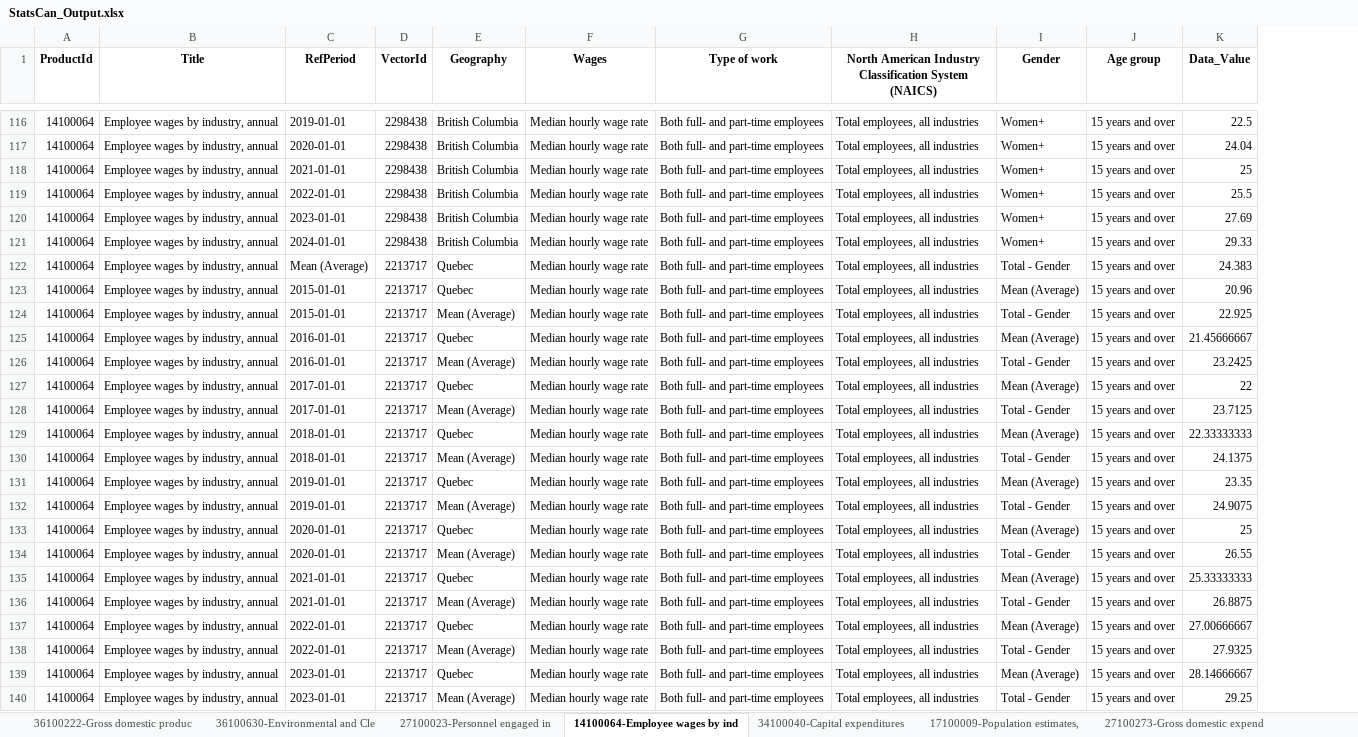
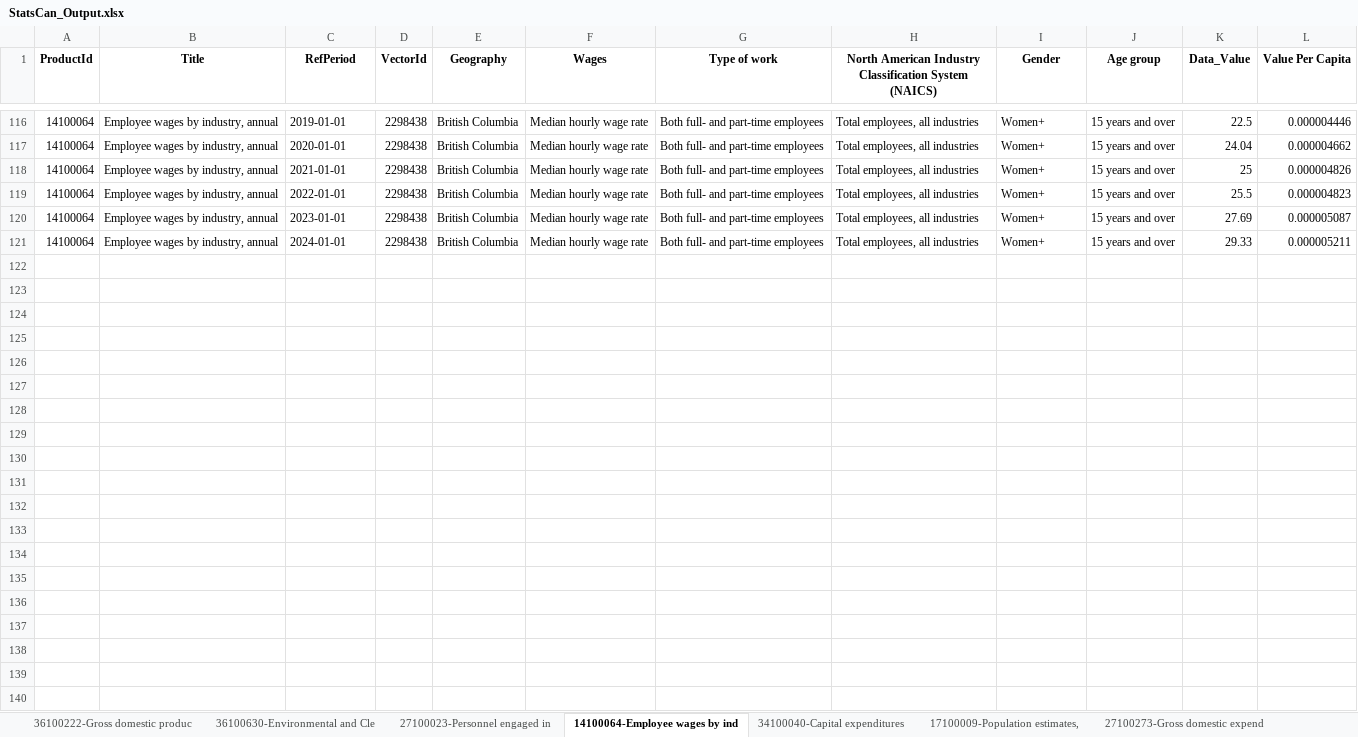
Before and after one commit to CPlutBC/Stats_Import, an Excel workbook: data/StatsCan_Output.xlsx, sheet 14100064-Employee wages by ind, drawn as a sheet; only a part is shown, gaps mark what is left out; values as stored, in another font and other column widths than the file's, no borders; removed rows and columns are numbered as before the commit, all else as after; the diff covers the shown part only; the diff names each change by its address in the sheet, - before the commit and + after, or states it on an @@ line.

```diff
--- a/data/StatsCan_Output.xlsx (sheet 14100064-Employee wages by ind)
+++ b/data/StatsCan_Output.xlsx (sheet 14100064-Employee wages by ind)
+column L (Value Per Capita), rows 116-121: 0.000004446 | 0.000004662 | 0.000004826 | 0.000004823 | 0.000005087 | 0.000005211
-row 122: 14100064 | Employee wages by industry, annual | Mean (Average) | 2213717 | Quebec | Median hourly wage rate | Both full- and part-time employees | Total employees, all industries | Total - Gender | 15 years and over | 24.383
-row 123: 14100064 | Employee wages by industry, annual | 2015-01-01 | 2213717 | Quebec | Median hourly wage rate | Both full- and part-time employees | Total employees, all industries | Mean (Average) | 15 years and over | 20.96
-row 124: 14100064 | Employee wages by industry, annual | 2015-01-01 | 2213717 | Mean (Average) | Median hourly wage rate | Both full- and part-time employees | Total employees, all industries | Total - Gender | 15 years and over | 22.925
-row 125: 14100064 | Employee wages by industry, annual | 2016-01-01 | 2213717 | Quebec | Median hourly wage rate | Both full- and part-time employees | Total employees, all industries | Mean (Average) | 15 years and over | 21.45666667
-row 126: 14100064 | Employee wages by industry, annual | 2016-01-01 | 2213717 | Mean (Average) | Median hourly wage rate | Both full- and part-time employees | Total employees, all industries | Total - Gender | 15 years and over | 23.2425
-row 127: 14100064 | Employee wages by industry, annual | 2017-01-01 | 2213717 | Quebec | Median hourly wage rate | Both full- and part-time employees | Total employees, all industries | Mean (Average) | 15 years and over | 22
-row 128: 14100064 | Employee wages by industry, annual | 2017-01-01 | 2213717 | Mean (Average) | Median hourly wage rate | Both full- and part-time employees | Total employees, all industries | Total - Gender | 15 years and over | 23.7125
-row 129: 14100064 | Employee wages by industry, annual | 2018-01-01 | 2213717 | Quebec | Median hourly wage rate | Both full- and part-time employees | Total employees, all industries | Mean (Average) | 15 years and over | 22.33333333
-row 130: 14100064 | Employee wages by industry, annual | 2018-01-01 | 2213717 | Mean (Average) | Median hourly wage rate | Both full- and part-time employees | Total employees, all industries | Total - Gender | 15 years and over | 24.1375
-row 131: 14100064 | Employee wages by industry, annual | 2019-01-01 | 2213717 | Quebec | Median hourly wage rate | Both full- and part-time employees | Total employees, all industries | Mean (Average) | 15 years and over | 23.35
-row 132: 14100064 | Employee wages by industry, annual | 2019-01-01 | 2213717 | Mean (Average) | Median hourly wage rate | Both full- and part-time employees | Total employees, all industries | Total - Gender | 15 years and over | 24.9075
-row 133: 14100064 | Employee wages by industry, annual | 2020-01-01 | 2213717 | Quebec | Median hourly wage rate | Both full- and part-time employees | Total employees, all industries | Mean (Average) | 15 years and over | 25
-row 134: 14100064 | Employee wages by industry, annual | 2020-01-01 | 2213717 | Mean (Average) | Median hourly wage rate | Both full- and part-time employees | Total employees, all industries | Total - Gender | 15 years and over | 26.55
-row 135: 14100064 | Employee wages by industry, annual | 2021-01-01 | 2213717 | Quebec | Median hourly wage rate | Both full- and part-time employees | Total employees, all industries | Mean (Average) | 15 years and over | 25.33333333
-row 136: 14100064 | Employee wages by industry, annual | 2021-01-01 | 2213717 | Mean (Average) | Median hourly wage rate | Both full- and part-time employees | Total employees, all industries | Total - Gender | 15 years and over | 26.8875
-row 137: 14100064 | Employee wages by industry, annual | 2022-01-01 | 2213717 | Quebec | Median hourly wage rate | Both full- and part-time employees | Total employees, all industries | Mean (Average) | 15 years and over | 27.00666667
-row 138: 14100064 | Employee wages by industry, annual | 2022-01-01 | 2213717 | Mean (Average) | Median hourly wage rate | Both full- and part-time employees | Total employees, all industries | Total - Gender | 15 years and over | 27.9325
-row 139: 14100064 | Employee wages by industry, annual | 2023-01-01 | 2213717 | Quebec | Median hourly wage rate | Both full- and part-time employees | Total employees, all industries | Mean (Average) | 15 years and over | 28.14666667
-row 140: 14100064 | Employee wages by industry, annual | 2023-01-01 | 2213717 | Mean (Average) | Median hourly wage rate | Both full- and part-time employees | Total employees, all industries | Total - Gender | 15 years and over | 29.25
```
Also changed, not shown: 63 removed rows elsewhere in this sheet, sheet Global variables, sheet 36100480-Labour productivity a, sheet 27100023-Personnel engaged in, sheet 27100359-Total domestic expend, sheet 17100009-Population estimates,, sheet 36100630-Environmental and Cle, 4 more sheets, 21 other files.
